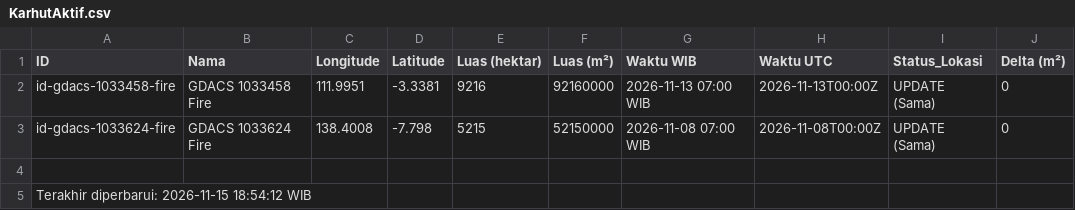
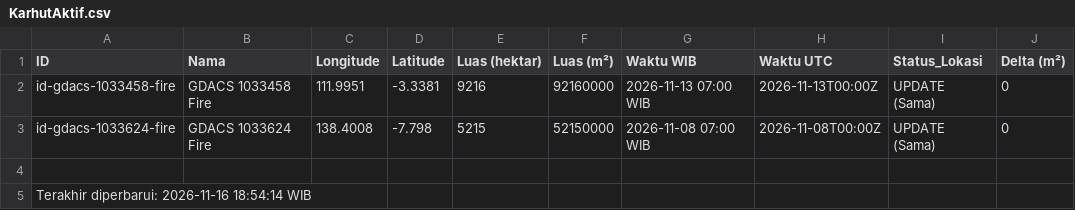
Before and after one commit to gpmlabuangnamrole-cell/Rescue, a CSV file: KarhutAktif.csv, drawn as a sheet; only a part is shown; the diff names each change by its address in the sheet, - before the commit and + after, or states it on an @@ line.

Commit message:
Update KarhutAktif.csv - 2026-11-16 18:54:16 WIB

```diff
--- a/KarhutAktif.csv
+++ b/KarhutAktif.csv
-A5 (ID): Terakhir diperbarui: 2026-11-15 18:54:12 WIB
+A5 (ID): Terakhir diperbarui: 2026-11-16 18:54:14 WIB
```
